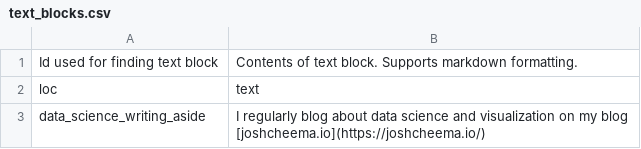
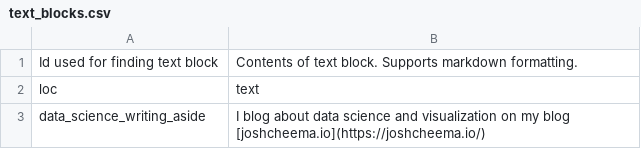
Before and after one commit to josh-cheema/cv, a CSV file: data/text_blocks.csv, drawn as a sheet.

Commit message:
update blog aside

```diff
--- a/data/text_blocks.csv
+++ b/data/text_blocks.csv
@@ -2,2 +2,2 @@ Id used for finding text block,Contents of text block. Supports markdown formatt
 loc,text
-data_science_writing_aside,I regularly blog about data science and visualization on my blog [joshcheema.io](https://joshcheema.io/)
+data_science_writing_aside,I blog about data science and visualization on my blog [joshcheema.io](https://joshcheema.io/)
```
Also changed, not shown: 3 other files.
